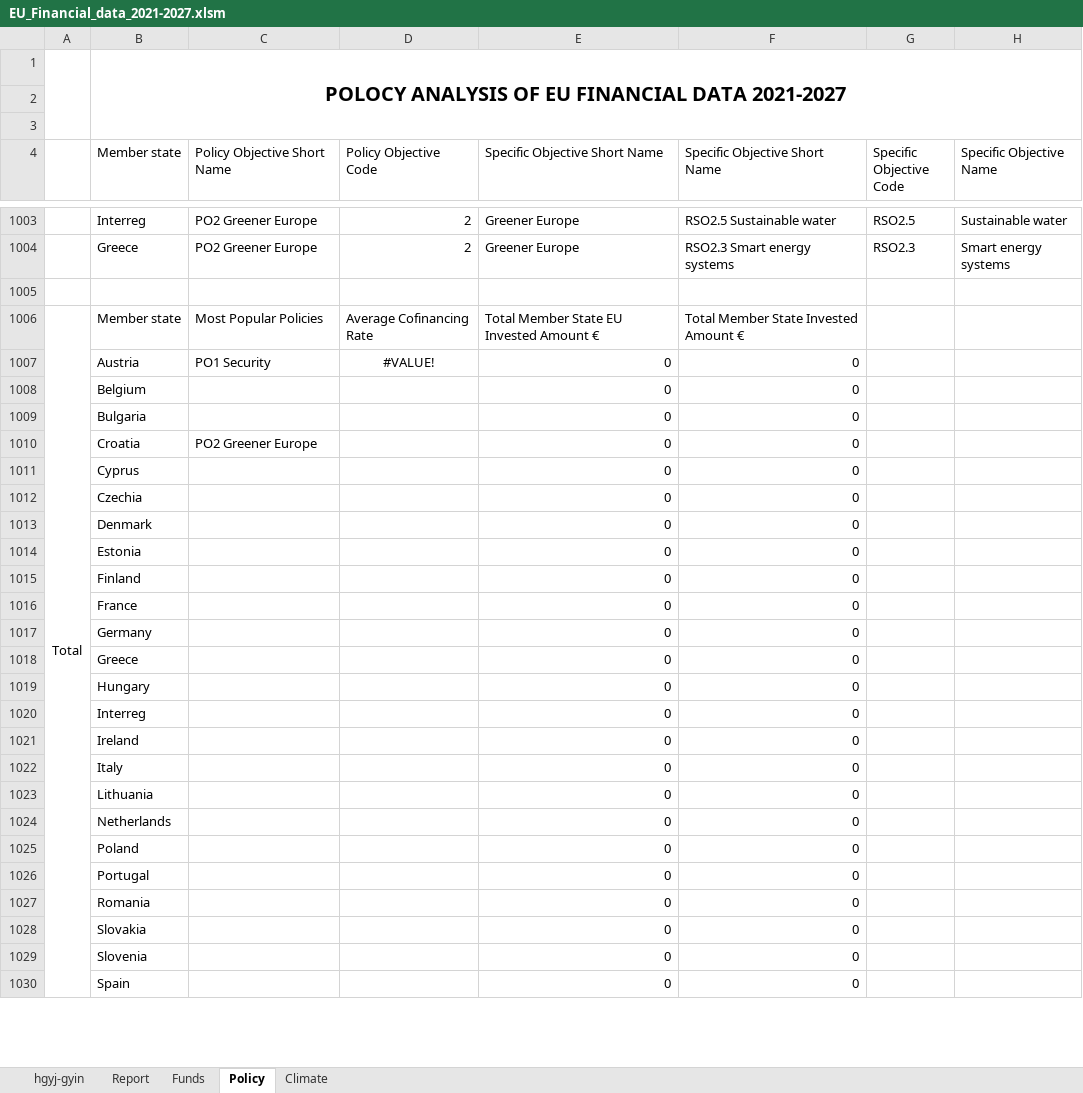
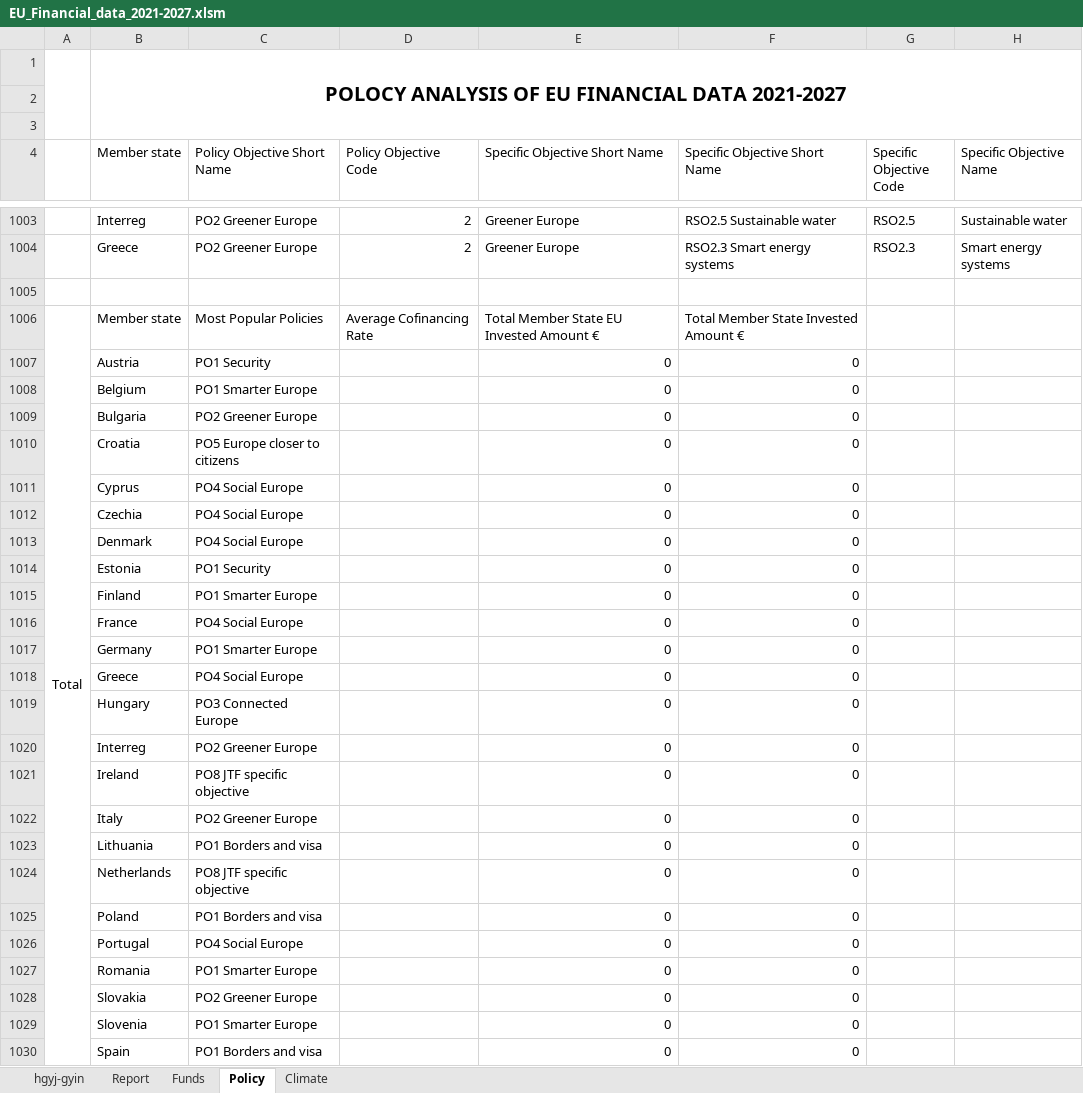
Before and after one commit to JAMota/Visualization-and-data-cleaning, an Excel workbook: EU_Financial_data_2021-2027.xlsm, sheet Policy, drawn as a sheet; only a part is shown, gaps mark what is left out; values as stored, in another font and other column widths than the file's, no borders; charts and pictures not drawn; the diff covers the shown part only; the diff names each change by its address in the sheet, - before the commit and + after, or states it on an @@ line.

Commit message:
Found the bug on the dynamic most popular policy

```diff
--- a/EU_Financial_data_2021-2027.xlsm (sheet Policy)
+++ b/EU_Financial_data_2021-2027.xlsm (sheet Policy)
-D1007 (Policy Objective Code): #VALUE!
+D1007 (Policy Objective Code): (empty)
-C1008 (Policy Objective Short Name): (empty)
+C1008 (Policy Objective Short Name): PO1 Smarter Europe
-C1009 (Policy Objective Short Name): (empty)
+C1009 (Policy Objective Short Name): PO2 Greener Europe
-C1010 (Policy Objective Short Name): PO2 Greener Europe
+C1010 (Policy Objective Short Name): PO5 Europe closer to citizens
-C1011:C1013 (Policy Objective Short Name): (empty)
+C1011:C1013 (Policy Objective Short Name): PO4 Social Europe
-C1014 (Policy Objective Short Name): (empty)
+C1014 (Policy Objective Short Name): PO1 Security
-C1015 (Policy Objective Short Name): (empty)
+C1015 (Policy Objective Short Name): PO1 Smarter Europe
-C1016 (Policy Objective Short Name): (empty)
+C1016 (Policy Objective Short Name): PO4 Social Europe
-C1017 (Policy Objective Short Name): (empty)
+C1017 (Policy Objective Short Name): PO1 Smarter Europe
-C1018 (Policy Objective Short Name): (empty)
+C1018 (Policy Objective Short Name): PO4 Social Europe
-C1019 (Policy Objective Short Name): (empty)
+C1019 (Policy Objective Short Name): PO3 Connected Europe
-C1020 (Policy Objective Short Name): (empty)
+C1020 (Policy Objective Short Name): PO2 Greener Europe
-C1021 (Policy Objective Short Name): (empty)
+C1021 (Policy Objective Short Name): PO8 JTF specific objective
-C1022 (Policy Objective Short Name): (empty)
+C1022 (Policy Objective Short Name): PO2 Greener Europe
-C1023 (Policy Objective Short Name): (empty)
+C1023 (Policy Objective Short Name): PO1 Borders and visa
-C1024 (Policy Objective Short Name): (empty)
+C1024 (Policy Objective Short Name): PO8 JTF specific objective
-C1025 (Policy Objective Short Name): (empty)
+C1025 (Policy Objective Short Name): PO1 Borders and visa
-C1026 (Policy Objective Short Name): (empty)
+C1026 (Policy Objective Short Name): PO4 Social Europe
-C1027 (Policy Objective Short Name): (empty)
+C1027 (Policy Objective Short Name): PO1 Smarter Europe
-C1028 (Policy Objective Short Name): (empty)
+C1028 (Policy Objective Short Name): PO2 Greener Europe
-C1029 (Policy Objective Short Name): (empty)
+C1029 (Policy Objective Short Name): PO1 Smarter Europe
-C1030 (Policy Objective Short Name): (empty)
+C1030 (Policy Objective Short Name): PO1 Borders and visa
```
Also changed, not shown: 1 edited cell elsewhere in this sheet, formulas that keep their value.
